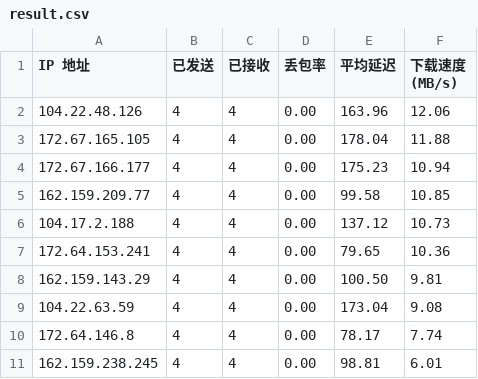
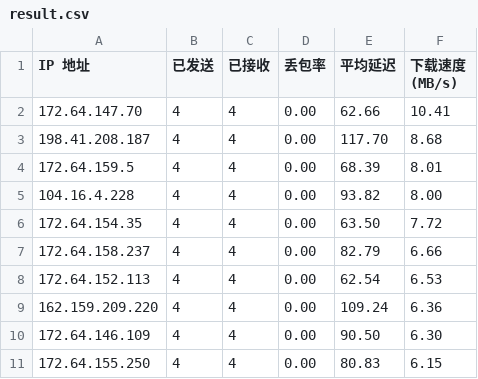
Before and after one commit to bbzd111/cesu111, a CSV file: result.csv, drawn as a sheet.

Commit message:
Add files via upload

```diff
--- a/result.csv
+++ b/result.csv
@@ -1,11 +1,11 @@
 IP 地址,已发送,已接收,丢包率,平均延迟,下载速度 (MB/s)
-104.22.48.126,4,4,0.00,163.96,12.06
-172.67.165.105,4,4,0.00,178.04,11.88
-172.67.166.177,4,4,0.00,175.23,10.94
-162.159.209.77,4,4,0.00,99.58,10.85
-104.17.2.188,4,4,0.00,137.12,10.73
-172.64.153.241,4,4,0.00,79.65,10.36
-162.159.143.29,4,4,0.00,100.50,9.81
-104.22.63.59,4,4,0.00,173.04,9.08
-172.64.146.8,4,4,0.00,78.17,7.74
-162.159.238.245,4,4,0.00,98.81,6.01
+172.64.147.70,4,4,0.00,62.66,10.41
+198.41.208.187,4,4,0.00,117.70,8.68
+172.64.159.5,4,4,0.00,68.39,8.01
+104.16.4.228,4,4,0.00,93.82,8.00
+172.64.154.35,4,4,0.00,63.50,7.72
+172.64.158.237,4,4,0.00,82.79,6.66
+172.64.152.113,4,4,0.00,62.54,6.53
+162.159.209.220,4,4,0.00,109.24,6.36
+172.64.146.109,4,4,0.00,90.50,6.30
+172.64.155.250,4,4,0.00,80.83,6.15
```
